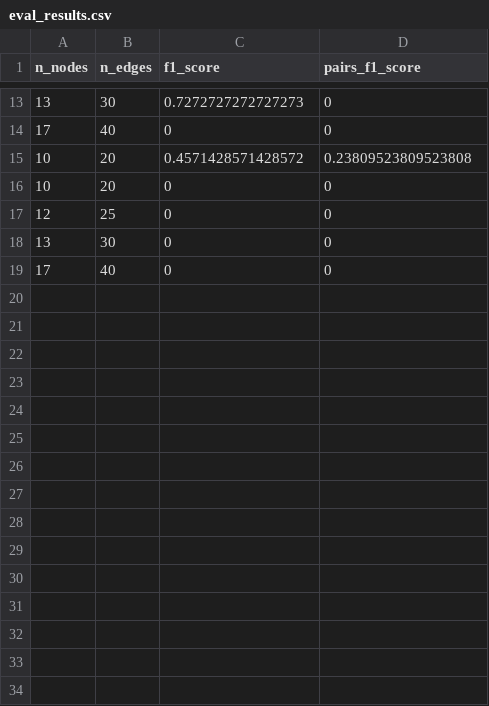
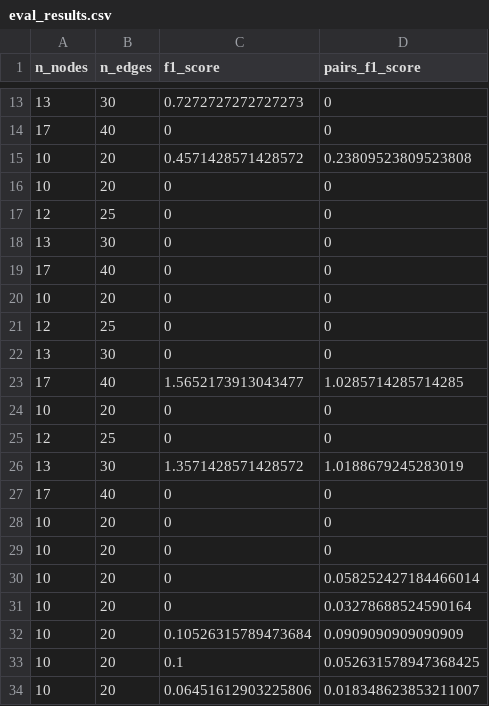
Before and after one commit to LLMResearchGroup/graph-gen-and-eval, a CSV file: eval_results.csv, drawn as a sheet; only a part is shown, gaps mark what is left out.

```diff
--- a/eval_results.csv
+++ b/eval_results.csv
@@ -19 +19,16 @@ n_nodes, n_edges, f1_score, pairs_f1_score
 17, 40, 0, 0
+10, 20, 0, 0
+12, 25, 0, 0
+13, 30, 0, 0
+17, 40, 1.5652173913043477, 1.0285714285714285
+10, 20, 0, 0
+12, 25, 0, 0
+13, 30, 1.3571428571428572, 1.0188679245283019
+17, 40, 0, 0
+10, 20, 0, 0
+10, 20, 0, 0
+10, 20, 0, 0.058252427184466014
+10, 20, 0, 0.03278688524590164
+10, 20, 0.10526315789473684, 0.0909090909090909
+10, 20, 0.1, 0.052631578947368425
+10, 20, 0.06451612903225806, 0.018348623853211007
```
Also changed, not shown: 3 other files.
